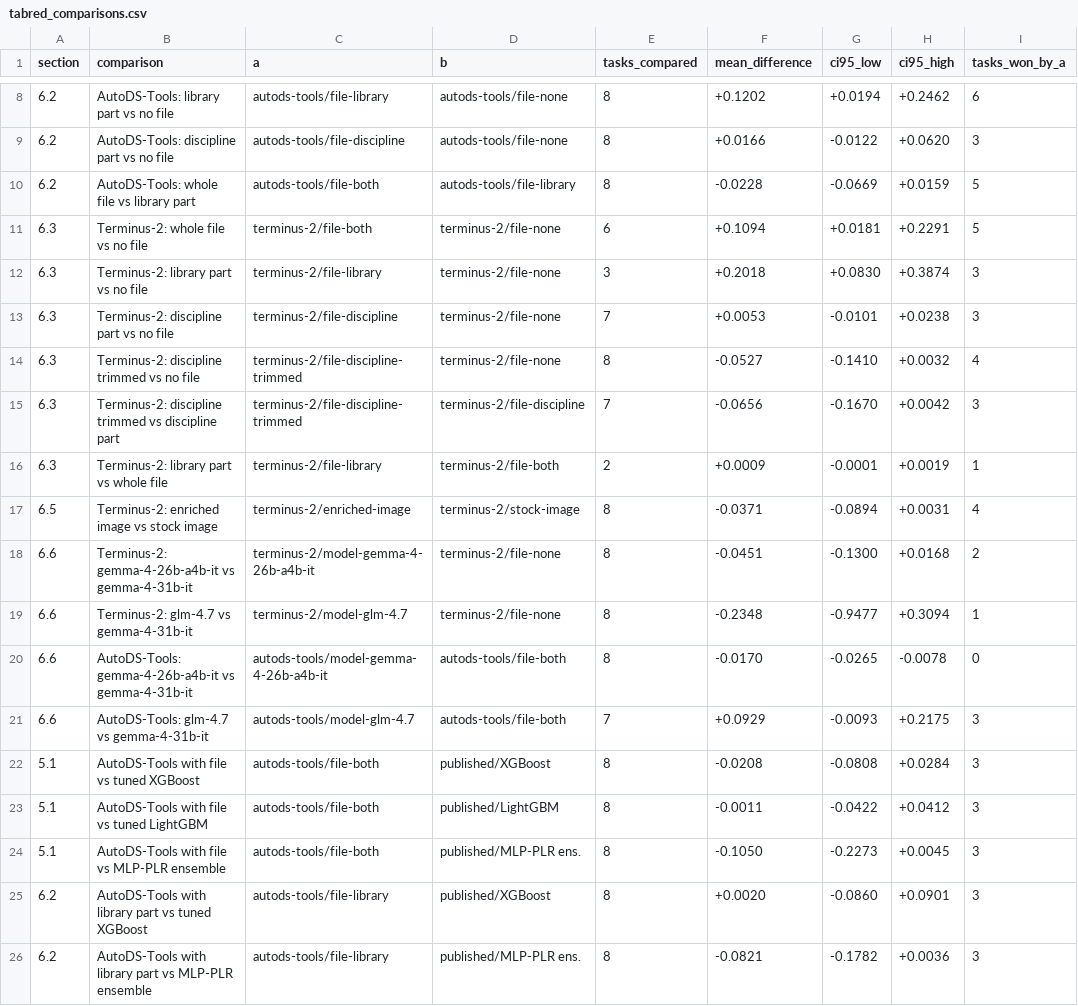
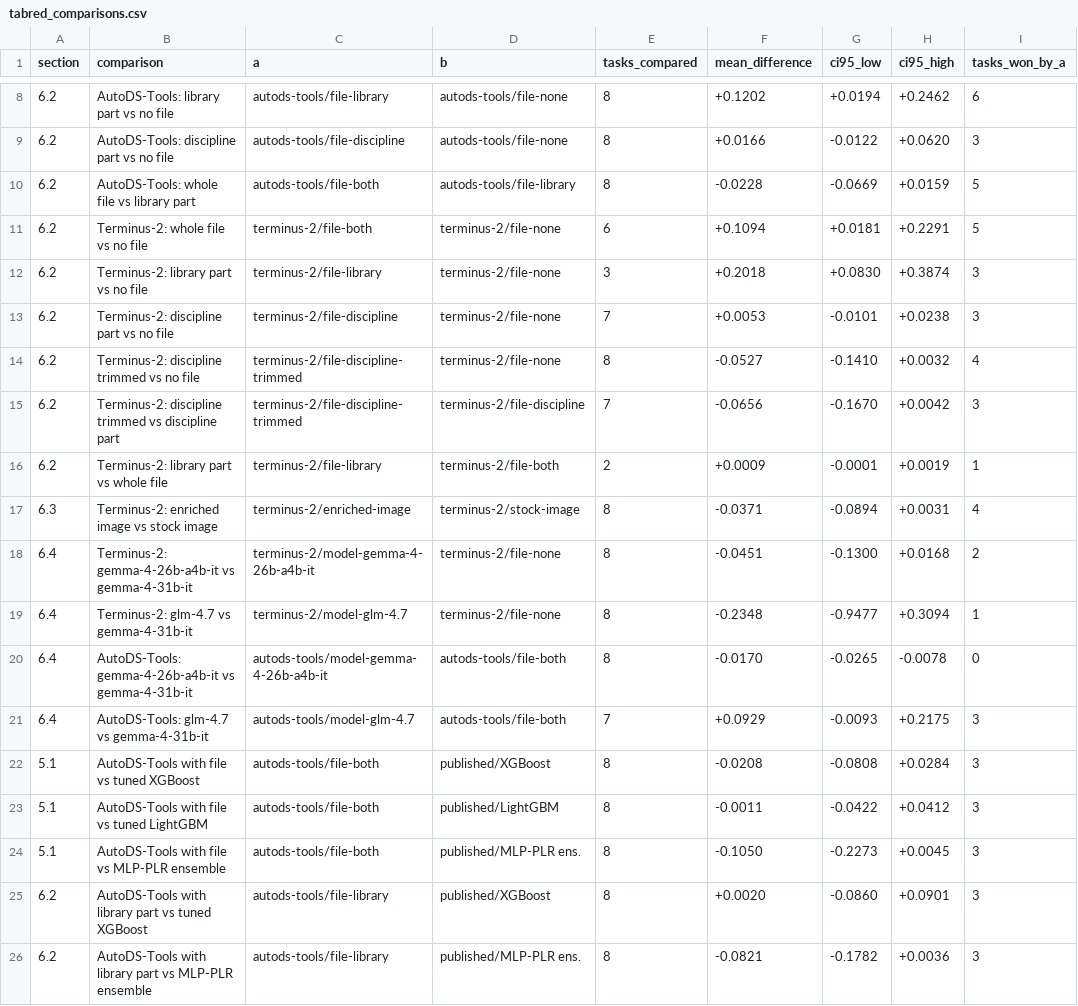
Before and after one commit to ITMO-NSS-team/llm-automl-architecture-study, a CSV file: result_files/tabred_comparisons.csv, drawn as a sheet; only a part is shown, gaps mark what is left out; the diff names each change by its address in the sheet, - before the commit and + after, or states it on an @@ line.

```diff
--- a/result_files/tabred_comparisons.csv
+++ b/result_files/tabred_comparisons.csv
-A11:A16 (section): 6.3
+A11:A16 (section): 6.2
-A17 (section): 6.5
+A17 (section): 6.3
-A18:A21 (section): 6.6
+A18:A21 (section): 6.4
```
Also changed, not shown: result_files/cells.csv, 1 other file.
